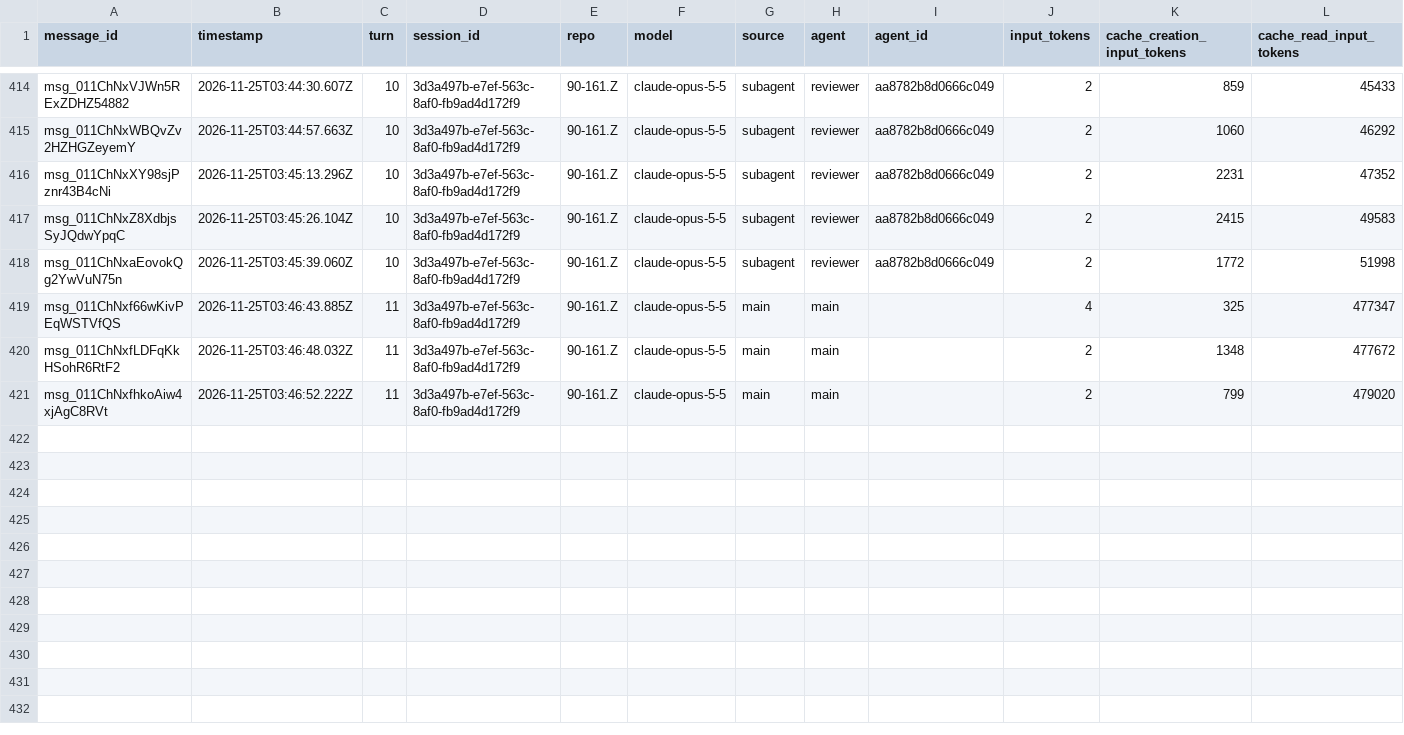
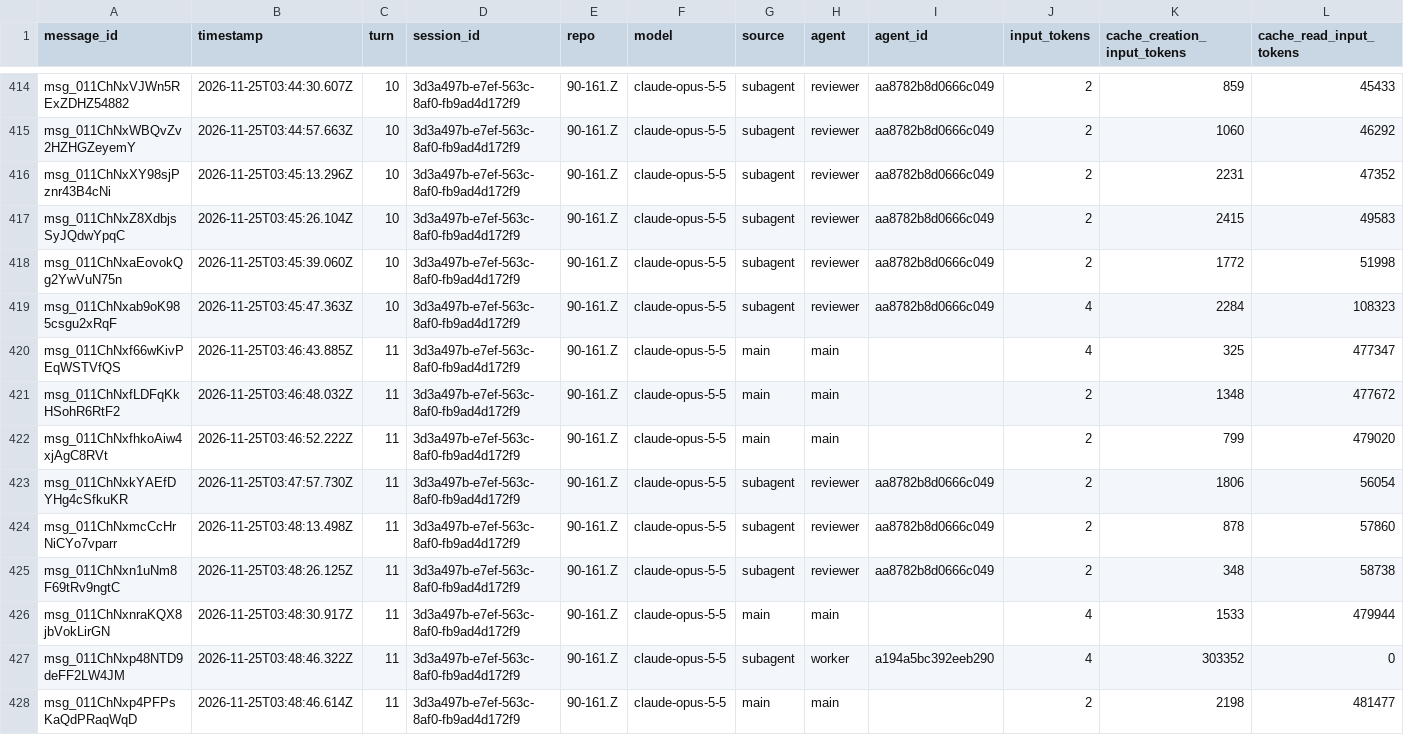
Before and after one commit to rhope-ops/90-161.Z, a CSV file: sessions/3d3a497b-e7ef-563c-8af0-fb9ad4d172f9.csv, drawn as a sheet; only a part is shown, gaps mark what is left out; rows hold the shown columns only; the diff names each change by its address in the sheet, - before the commit and + after, or states it on an @@ line.

```diff
--- a/sessions/3d3a497b-e7ef-563c-8af0-fb9ad4d172f9.csv
+++ b/sessions/3d3a497b-e7ef-563c-8af0-fb9ad4d172f9.csv
+row 419: msg_011ChNxab9oK985csgu2xRqF | 2026-11-25T03:45:47.363Z | 10 | 3d3a497b-e7ef-563c-8af0-fb9ad4d172f9 | 90-161.Z | claude-opus-5-5 | subagent | reviewer | aa8782b8d0666c049 | 4 | 2284 | 108323
+row 423: msg_011ChNxkYAEfDYHg4cSfkuKR | 2026-11-25T03:47:57.730Z | 11 | 3d3a497b-e7ef-563c-8af0-fb9ad4d172f9 | 90-161.Z | claude-opus-5-5 | subagent | reviewer | aa8782b8d0666c049 | 2 | 1806 | 56054
+row 424: msg_011ChNxmcCcHrNiCYo7vparr | 2026-11-25T03:48:13.498Z | 11 | 3d3a497b-e7ef-563c-8af0-fb9ad4d172f9 | 90-161.Z | claude-opus-5-5 | subagent | reviewer | aa8782b8d0666c049 | 2 | 878 | 57860
+row 425: msg_011ChNxn1uNm8F69tRv9ngtC | 2026-11-25T03:48:26.125Z | 11 | 3d3a497b-e7ef-563c-8af0-fb9ad4d172f9 | 90-161.Z | claude-opus-5-5 | subagent | reviewer | aa8782b8d0666c049 | 2 | 348 | 58738
+row 426: msg_011ChNxnraKQX8jbVokLirGN | 2026-11-25T03:48:30.917Z | 11 | 3d3a497b-e7ef-563c-8af0-fb9ad4d172f9 | 90-161.Z | claude-opus-5-5 | main | main |  | 4 | 1533 | 479944
+row 427: msg_011ChNxp48NTD9deFF2LW4JM | 2026-11-25T03:48:46.322Z | 11 | 3d3a497b-e7ef-563c-8af0-fb9ad4d172f9 | 90-161.Z | claude-opus-5-5 | subagent | worker | a194a5bc392eeb290 | 4 | 303352 | 0
+row 428: msg_011ChNxp4PFPsKaQdPRaqWqD | 2026-11-25T03:48:46.614Z | 11 | 3d3a497b-e7ef-563c-8af0-fb9ad4d172f9 | 90-161.Z | claude-opus-5-5 | main | main |  | 2 | 2198 | 481477
```
Also changed, not shown: costs/3d3a497b-e7ef-563c-8af0-fb9ad4d172f9.csv, limits/3d3a497b-e7ef-563c-8af0-fb9ad4d172f9.csv.
